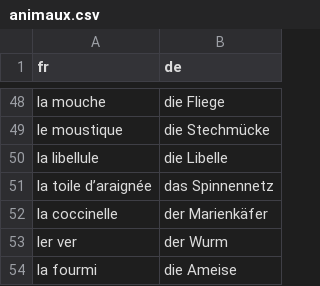
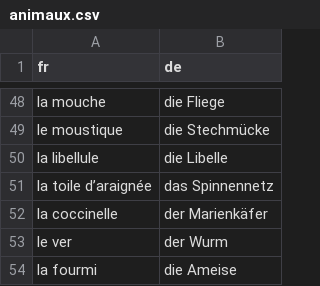
Before and after one commit to leonwatt2/vocab-backend, a CSV file: input/french-bildwoerterbuch/animaux.csv, drawn as a sheet; only a part is shown, gaps mark what is left out.

Commit message:
[AUTO] Update data

```diff
--- a/input/french-bildwoerterbuch/animaux.csv
+++ b/input/french-bildwoerterbuch/animaux.csv
@@ -52,3 +52,3 @@ la toile d’araignée,das Spinnennetz
 la coccinelle,der Marienkäfer
-ler ver,der Wurm
+le ver,der Wurm
 la fourmi,die Ameise
```
Also changed, not shown: 2 other files.
